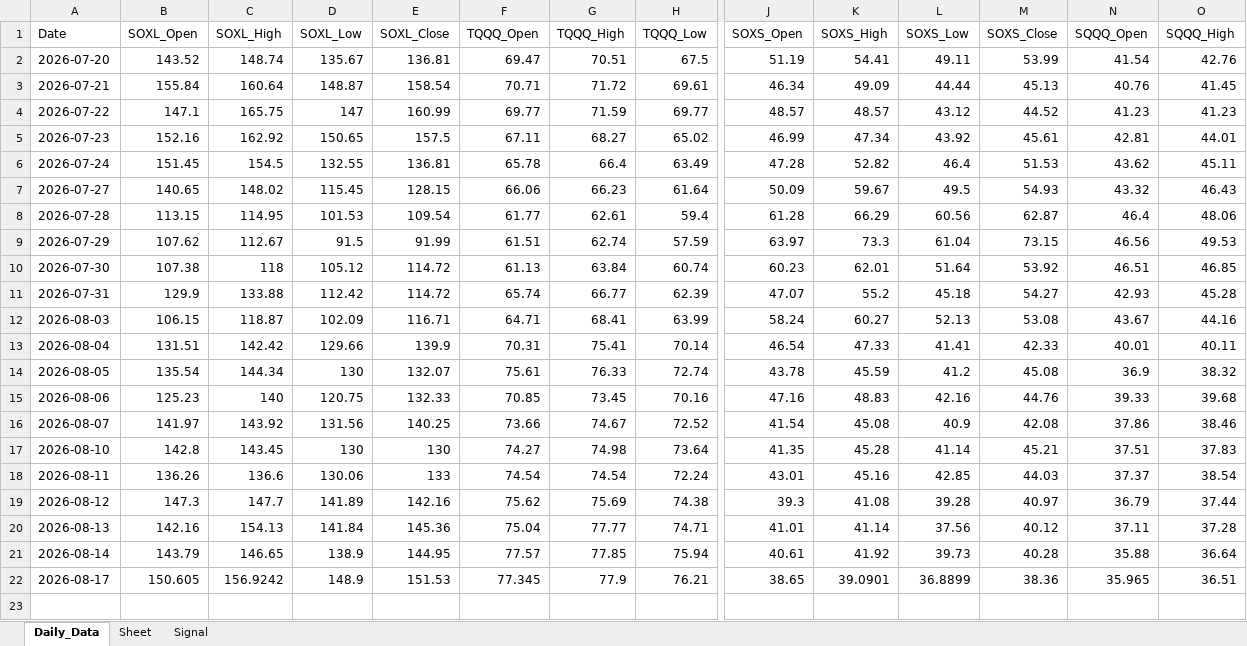
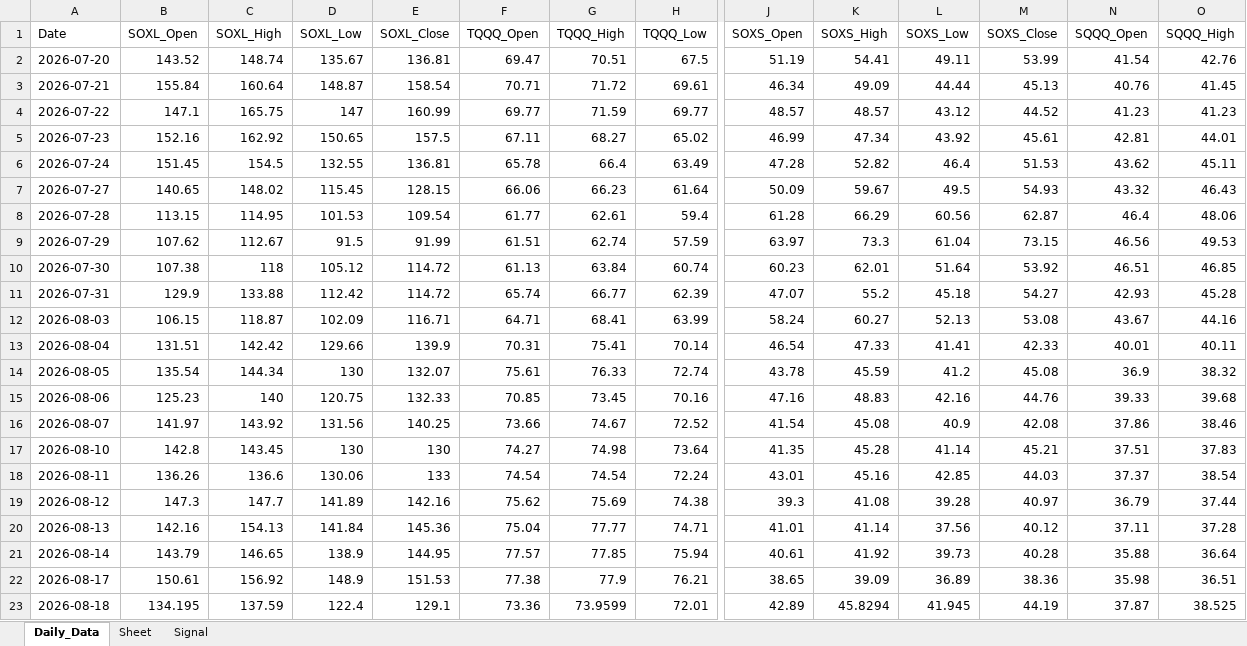
Before and after one commit to mrpink970/sector-research-system, an Excel workbook: data/4_etf/4_ETF_Workbook.xlsx, sheet Daily_Data, drawn as a sheet; only a part is shown, gaps mark what is left out; values as stored, in another font and other column widths than the file's, no borders; rows hold the shown columns only; the diff names each change by its address in the sheet, - before the commit and + after, or states it on an @@ line.

```diff
--- a/data/4_etf/4_ETF_Workbook.xlsx (sheet Daily_Data)
+++ b/data/4_etf/4_ETF_Workbook.xlsx (sheet Daily_Data)
-B22 (SOXL_Open): 150.605
+B22 (SOXL_Open): 150.61
-C22 (SOXL_High): 156.9242
+C22 (SOXL_High): 156.92
-F22 (TQQQ_Open): 77.345
+F22 (TQQQ_Open): 77.38
-K22 (SOXS_High): 39.0901
+K22 (SOXS_High): 39.09
-L22 (SOXS_Low): 36.8899
+L22 (SOXS_Low): 36.89
-N22 (SQQQ_Open): 35.965
+N22 (SQQQ_Open): 35.98
+row 23: 2026-08-18 | 134.195 | 137.59 | 122.4 | 129.1 | 73.36 | 73.9599 | 72.01 | 42.89 | 45.8294 | 41.945 | 44.19 | 37.87 | 38.525
```
Also changed, not shown: sheet Signal, 14 other files.
